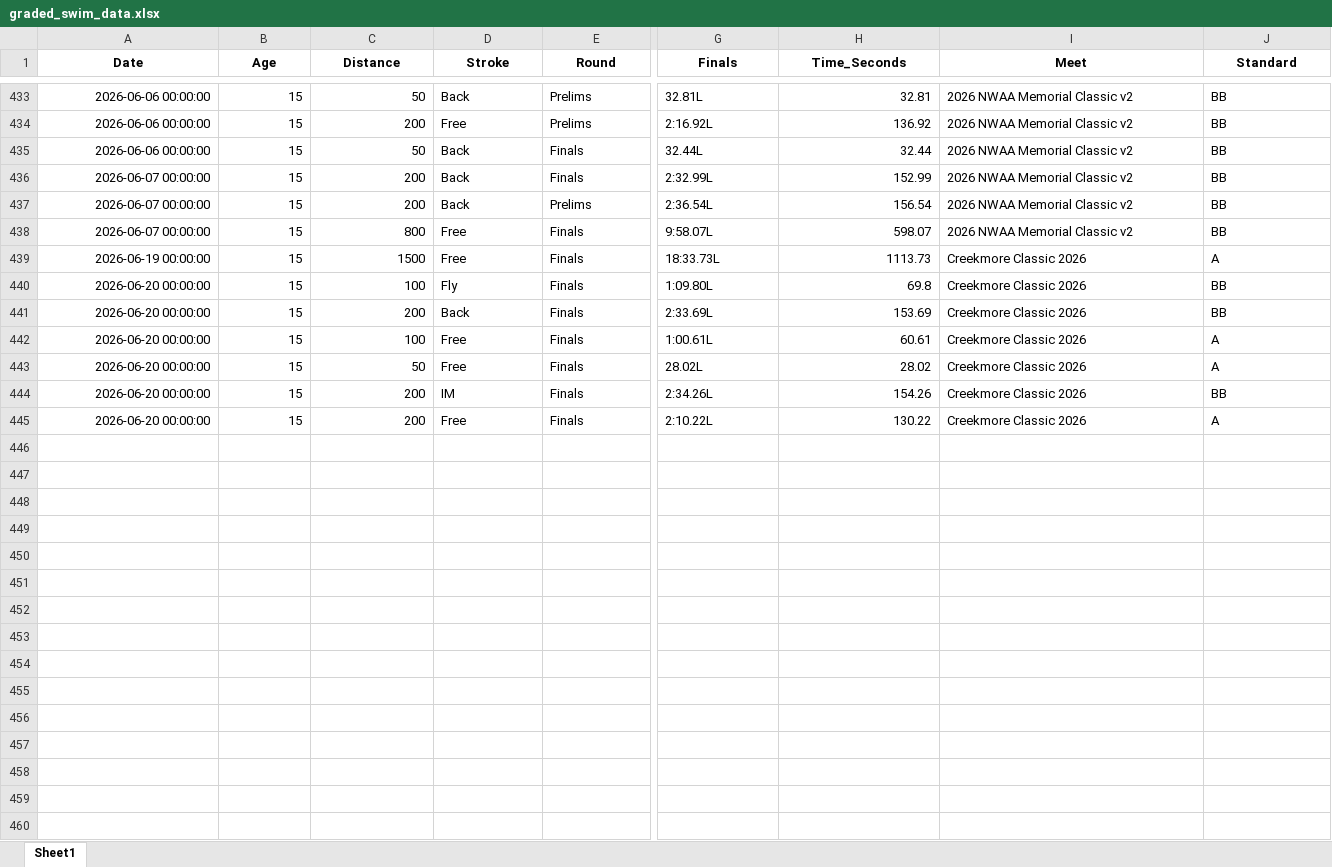
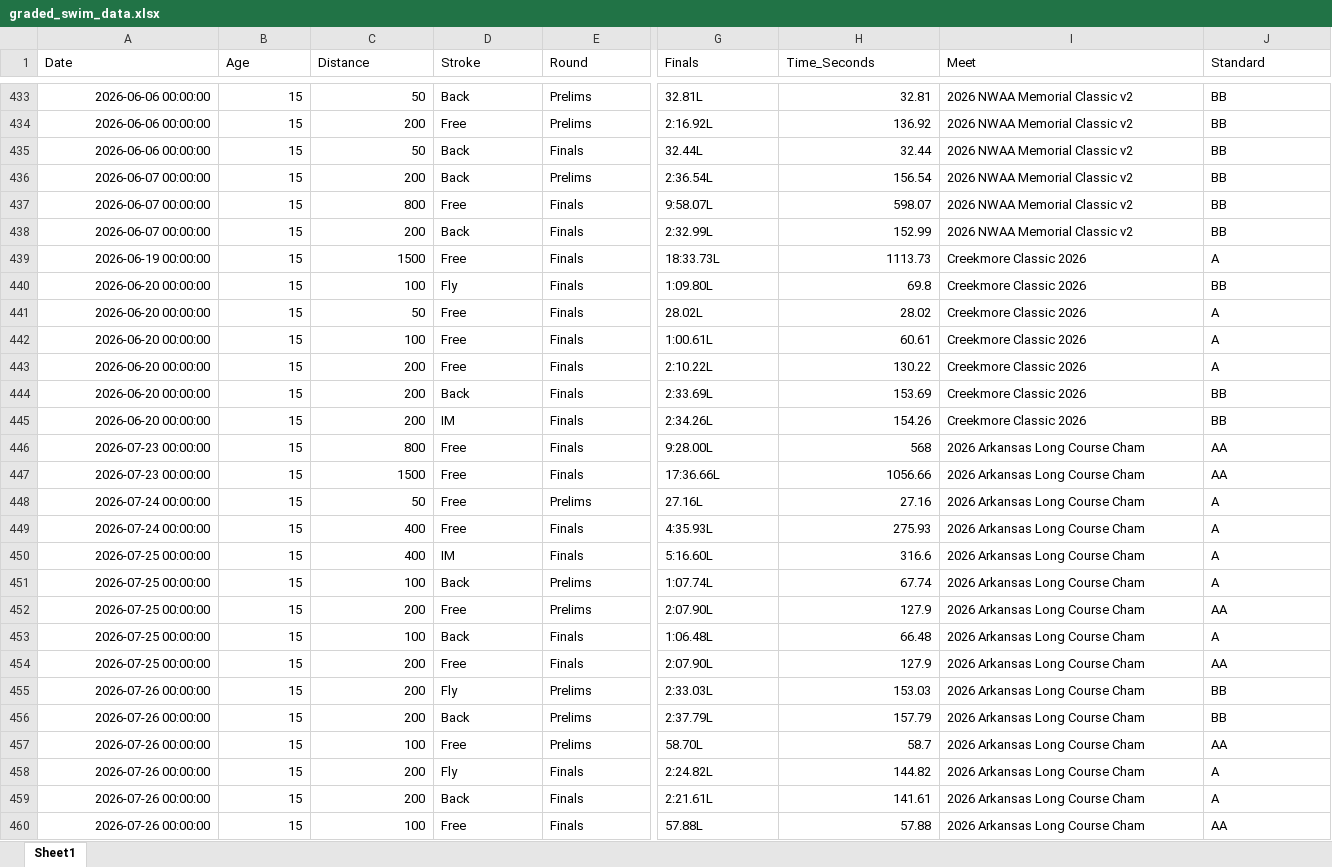
Before and after one commit to jamesk36/swim-performance-tracker, an Excel workbook: graded_swim_data.xlsx, sheet Sheet1, drawn as a sheet; only a part is shown, gaps mark what is left out; values as stored, in another font and other column widths than the file's, no borders; addresses are those after the commit; rows hold the shown columns only; the diff covers the shown part only; the diff names each change by its address in the sheet, - before the commit and + after, or states it on an @@ line.

```diff
--- a/graded_swim_data.xlsx (sheet Sheet1)
+++ b/graded_swim_data.xlsx (sheet Sheet1)
@@ A1:J1 bold: on → off, alignment: center → left @@
@@ row 436 moved to row 438: 2026-06-07 00:00:00 @@
@@ row 443 moved to row 441: 2026-06-20 00:00:00 @@
+row 443: 2026-06-20 00:00:00 | 15 | 200 | Free | Finals | 2:10.22L | 130.22 | Creekmore Classic 2026 | A
+row 446: 2026-07-23 00:00:00 | 15 | 800 | Free | Finals | 9:28.00L | 568 | 2026 Arkansas Long Course Cham | AA
+row 447: 2026-07-23 00:00:00 | 15 | 1500 | Free | Finals | 17:36.66L | 1056.66 | 2026 Arkansas Long Course Cham | AA
+row 448: 2026-07-24 00:00:00 | 15 | 50 | Free | Prelims | 27.16L | 27.16 | 2026 Arkansas Long Course Cham | A
+row 449: 2026-07-24 00:00:00 | 15 | 400 | Free | Finals | 4:35.93L | 275.93 | 2026 Arkansas Long Course Cham | A
+row 450: 2026-07-25 00:00:00 | 15 | 400 | IM | Finals | 5:16.60L | 316.6 | 2026 Arkansas Long Course Cham | A
+row 451: 2026-07-25 00:00:00 | 15 | 100 | Back | Prelims | 1:07.74L | 67.74 | 2026 Arkansas Long Course Cham | A
+row 452: 2026-07-25 00:00:00 | 15 | 200 | Free | Prelims | 2:07.90L | 127.9 | 2026 Arkansas Long Course Cham | AA
+row 453: 2026-07-25 00:00:00 | 15 | 100 | Back | Finals | 1:06.48L | 66.48 | 2026 Arkansas Long Course Cham | A
-A454 (Date): 2026-06-20 00:00:00
+A454 (Date): 2026-07-25 00:00:00
-G454 (Finals): 2:10.22L
+G454 (Finals): 2:07.90L
-H454 (Time_Seconds): 130.22
+H454 (Time_Seconds): 127.9
-I454 (Meet): Creekmore Classic 2026
+I454 (Meet): 2026 Arkansas Long Course Cham
-J454 (Standard): A
+J454 (Standard): AA
+row 455: 2026-07-26 00:00:00 | 15 | 200 | Fly | Prelims | 2:33.03L | 153.03 | 2026 Arkansas Long Course Cham | BB
+row 456: 2026-07-26 00:00:00 | 15 | 200 | Back | Prelims | 2:37.79L | 157.79 | 2026 Arkansas Long Course Cham | BB
+row 457: 2026-07-26 00:00:00 | 15 | 100 | Free | Prelims | 58.70L | 58.7 | 2026 Arkansas Long Course Cham | AA
+row 458: 2026-07-26 00:00:00 | 15 | 200 | Fly | Finals | 2:24.82L | 144.82 | 2026 Arkansas Long Course Cham | A
+row 459: 2026-07-26 00:00:00 | 15 | 200 | Back | Finals | 2:21.61L | 141.61 | 2026 Arkansas Long Course Cham | A
+row 460: 2026-07-26 00:00:00 | 15 | 100 | Free | Finals | 57.88L | 57.88 | 2026 Arkansas Long Course Cham | AA
```
Also changed, not shown: 137 moved rows and cell formats elsewhere in this sheet, 7 other files.
